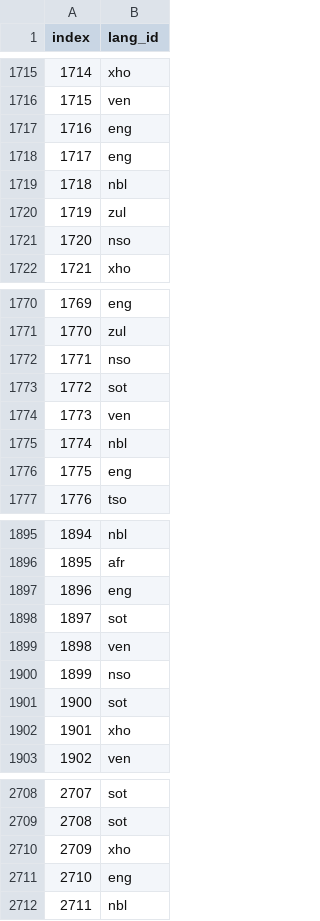
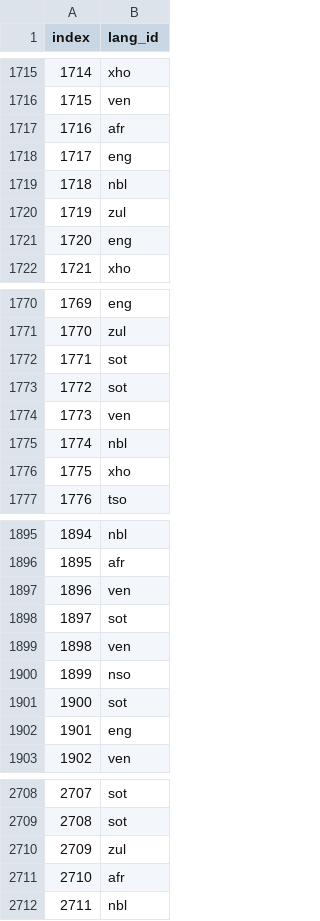
Before and after one commit to bokeimei/hackathon_lang_id_sa, a CSV file: submission_rf.csv, drawn as a sheet; only a part is shown, gaps mark what is left out; the diff covers the shown part only.

```diff
--- a/submission_rf.csv
+++ b/submission_rf.csv
@@ -1716,3 +1716,3 @@ index,lang_id
 1715,ven
-1716,eng
+1716,afr
 1717,eng
@@ -1720,3 +1720,3 @@ index,lang_id
 1719,zul
-1720,nso
+1720,eng
 1721,xho
@@ -1771,3 +1771,3 @@ index,lang_id
 1770,zul
-1771,nso
+1771,sot
 1772,sot
@@ -1775,3 +1775,3 @@ index,lang_id
 1774,nbl
-1775,eng
+1775,xho
 1776,tso
@@ -1896,3 +1896,3 @@ index,lang_id
 1895,afr
-1896,eng
+1896,ven
 1897,sot
@@ -1901,3 +1901,3 @@ index,lang_id
 1900,sot
-1901,xho
+1901,eng
 1902,ven
@@ -2709,4 +2709,4 @@ index,lang_id
 2708,sot
-2709,xho
-2710,eng
+2709,zul
+2710,afr
 2711,nbl
```
Also changed, not shown: 192 edited cells elsewhere in this file, 1 other file.
